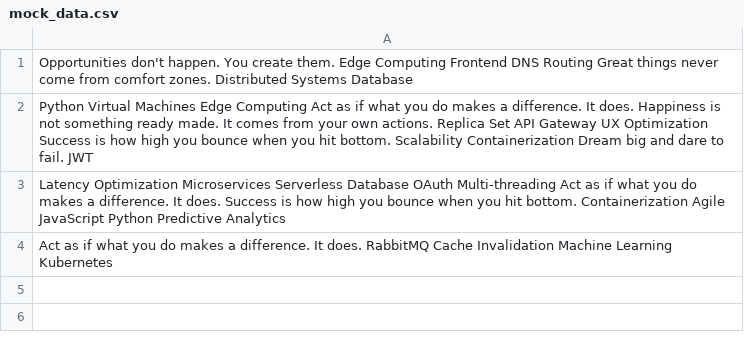
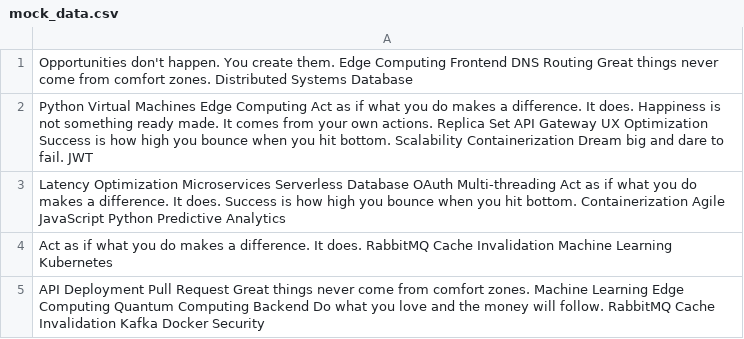
Before and after one commit to pottery-pedicab/aiden_anderson, a CSV file: scripts/mock_data.csv, drawn as a sheet.

Commit message:
Updated scripts

```diff
--- a/scripts/mock_data.csv
+++ b/scripts/mock_data.csv
@@ -4 +4,2 @@ Latency Optimization Microservices Serverless Database OAuth Multi-threading Act
 Act as if what you do makes a difference. It does. RabbitMQ Cache Invalidation Machine Learning Kubernetes
+API Deployment Pull Request Great things never come from comfort zones. Machine Learning Edge Computing Quantum Computing Backend Do what you love and the money will follow. RabbitMQ Cache Invalidation Kafka Docker Security
```
Also changed, not shown: 3 other files.
